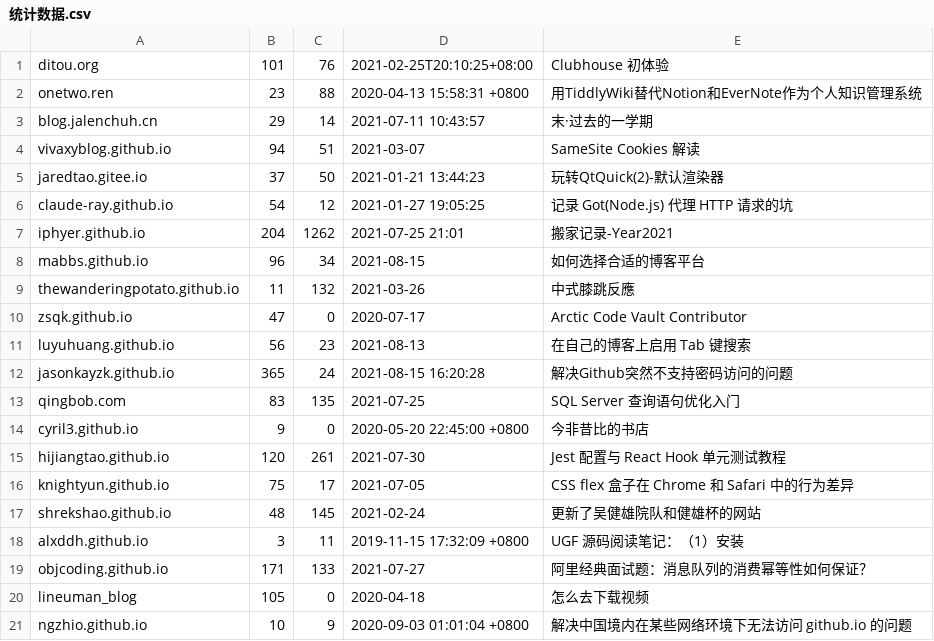
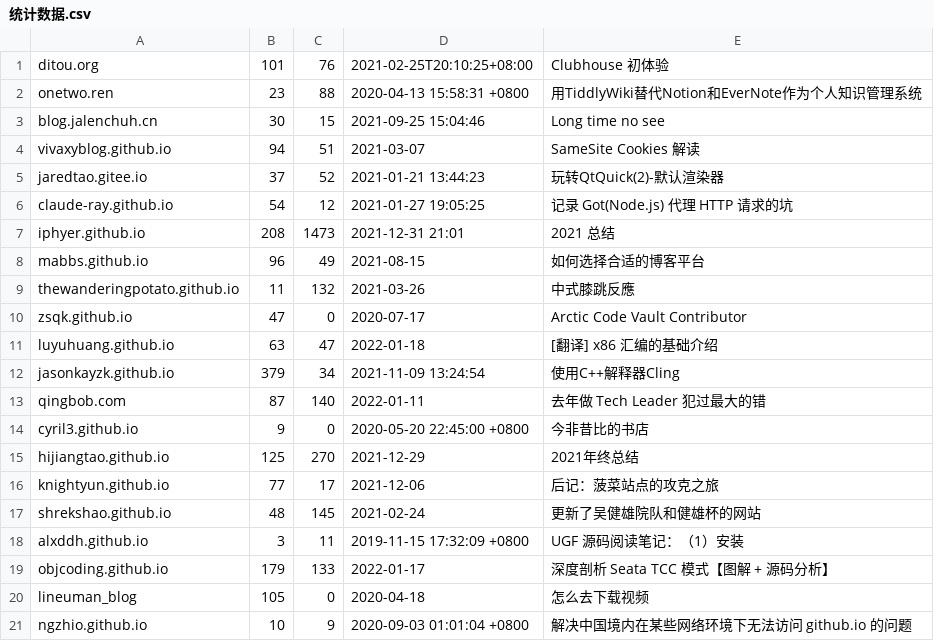
Before and after one commit to nobodxbodon/collection-of-chinese-blogs, a CSV file: 原型/统计数据.csv, drawn as a sheet; only a part is shown; the diff covers the shown part only.

```diff
--- a/原型/统计数据.csv
+++ b/原型/统计数据.csv
@@ -2,19 +2,19 @@ ditou.org,101,76,2021-02-25T20:10:25+08:00,Clubhouse 初体验
 onetwo.ren,23,88,2020-04-13 15:58:31 +0800,用TiddlyWiki替代Notion和EverNote作为个人知识管理系统
-blog.jalenchuh.cn,29,14,2021-07-11 10:43:57,末·过去的一学期
+blog.jalenchuh.cn,30,15,2021-09-25 15:04:46,Long time no see
 vivaxyblog.github.io,94,51,2021-03-07,SameSite Cookies 解读
-jaredtao.gitee.io,37,50,2021-01-21 13:44:23,玩转QtQuick(2)-默认渲染器
+jaredtao.gitee.io,37,52,2021-01-21 13:44:23,玩转QtQuick(2)-默认渲染器
 claude-ray.github.io,54,12,2021-01-27 19:05:25,记录 Got(Node.js) 代理 HTTP 请求的坑
-iphyer.github.io,204,1262,2021-07-25 21:01,搬家记录-Year2021
-mabbs.github.io,96,34,2021-08-15,如何选择合适的博客平台
+iphyer.github.io,208,1473,2021-12-31 21:01,2021 总结
+mabbs.github.io,96,49,2021-08-15,如何选择合适的博客平台
 thewanderingpotato.github.io,11,132,2021-03-26,中式膝跳反應
 zsqk.github.io,47,0,2020-07-17,Arctic Code Vault Contributor
-luyuhuang.github.io,56,23,2021-08-13,在自己的博客上启用 Tab 键搜索
-jasonkayzk.github.io,365,24,2021-08-15 16:20:28,解决Github突然不支持密码访问的问题
-qingbob.com,83,135,2021-07-25,SQL Server 查询语句优化入门
+luyuhuang.github.io,63,47,2022-01-18,[翻译] x86 汇编的基础介绍
+jasonkayzk.github.io,379,34,2021-11-09 13:24:54,使用C++解释器Cling
+qingbob.com,87,140,2022-01-11,去年做 Tech Leader 犯过最大的错
 cyril3.github.io,9,0,2020-05-20 22:45:00 +0800,今非昔比的书店
-hijiangtao.github.io,120,261,2021-07-30,Jest 配置与 React Hook 单元测试教程
-knightyun.github.io,75,17,2021-07-05,CSS flex 盒子在 Chrome 和 Safari 中的行为差异
+hijiangtao.github.io,125,270,2021-12-29,2021年终总结
+knightyun.github.io,77,17,2021-12-06,后记：菠菜站点的攻克之旅
 shrekshao.github.io,48,145,2021-02-24,更新了吴健雄院队和健雄杯的网站
 alxddh.github.io,3,11,2019-11-15 17:32:09 +0800,UGF 源码阅读笔记：（1）安装
-objcoding.github.io,171,133,2021-07-27,阿里经典面试题：消息队列的消费幂等性如何保证？
+objcoding.github.io,179,133,2022-01-17,深度剖析 Seata TCC 模式【图解 + 源码分析】
 lineuman_blog,105,0,2020-04-18,怎么去下载视频
```
Also changed, not shown: 9 edited cells elsewhere in this file, 原型/博文目录.csv, 1 other file.
